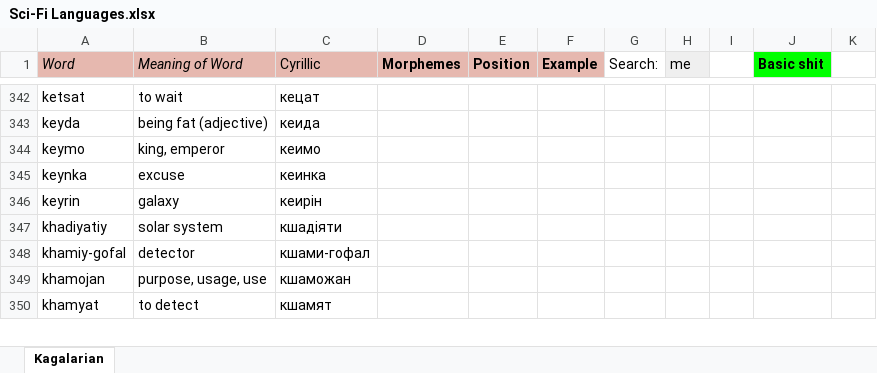
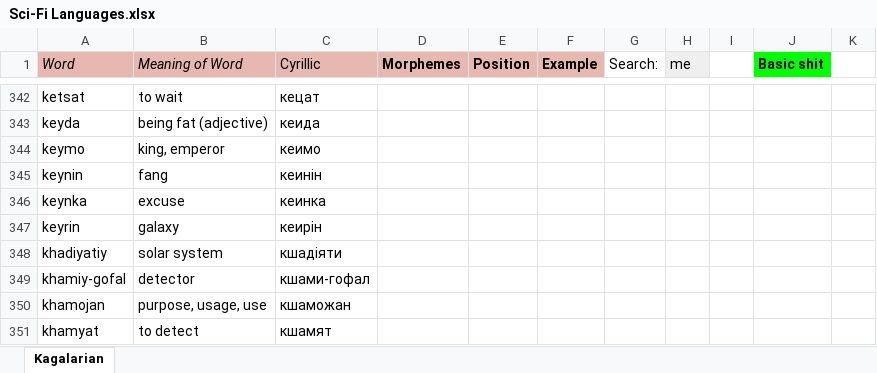
Before and after one commit to Oneo64/Starlattice, an Excel workbook: Conlangs/Sci-Fi Languages.xlsx, sheet Kagalarian, drawn as a sheet; only a part is shown, gaps mark what is left out; values as stored, in another font and other column widths than the file's, no borders; charts and pictures not drawn; the diff names each change by its address in the sheet, - before the commit and + after, or states it on an @@ line.

Commit message:
Update Sci-Fi Languages.xlsx

```diff
--- a/Conlangs/Sci-Fi Languages.xlsx (sheet Kagalarian)
+++ b/Conlangs/Sci-Fi Languages.xlsx (sheet Kagalarian)
+row 345: keynin | fang | кеинін
```
